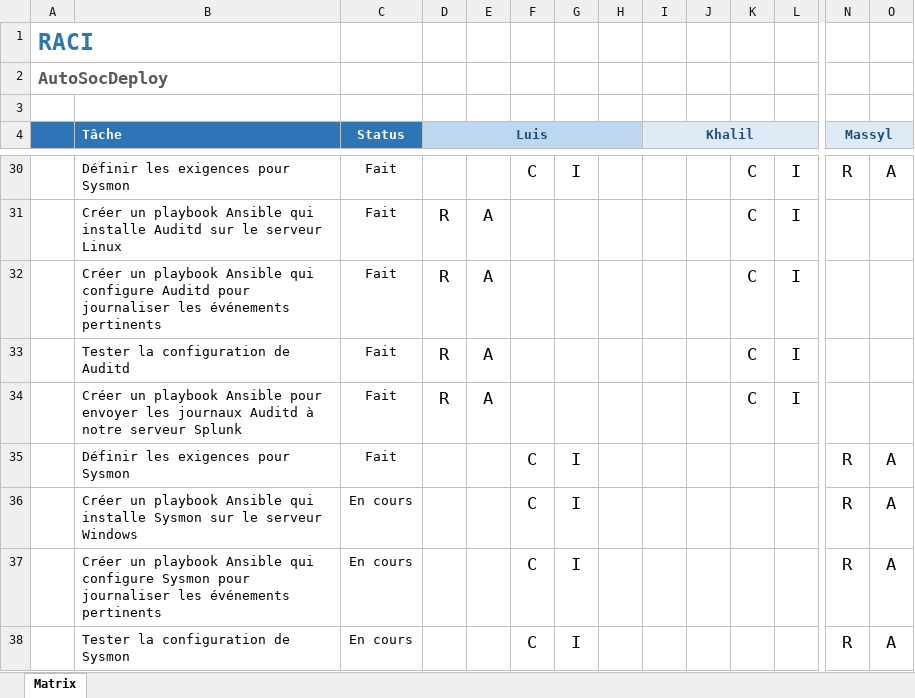
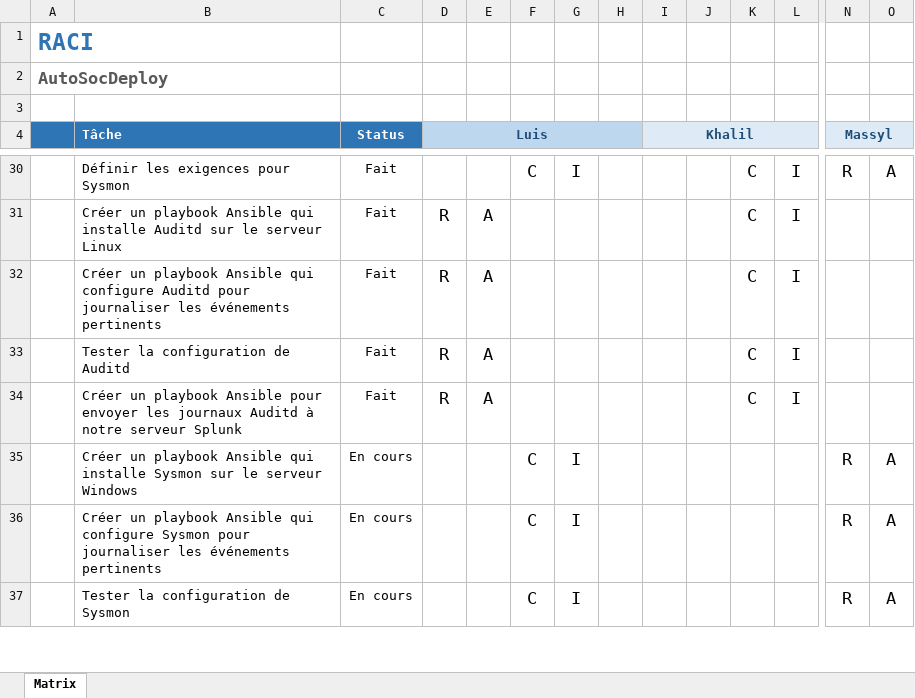
Before and after one commit to iTrofa/AutoSocDeploy, an Excel workbook: Documentation/RACI.xlsx, sheet Matrix, drawn as a sheet; only a part is shown, gaps mark what is left out; values as stored, in another font and other column widths than the file's, no borders; conditional formats not drawn; rows hold the shown columns only; the diff names each change by its address in the sheet, - before the commit and + after, or states it on an @@ line.

Commit message:
Removing duplicate line

```diff
--- a/Documentation/RACI.xlsx (sheet Matrix)
+++ b/Documentation/RACI.xlsx (sheet Matrix)
-row 35:  | Définir les exigences pour Sysmon | Fait |  |  | C | I |  |  |  |  |  | R | A
```
